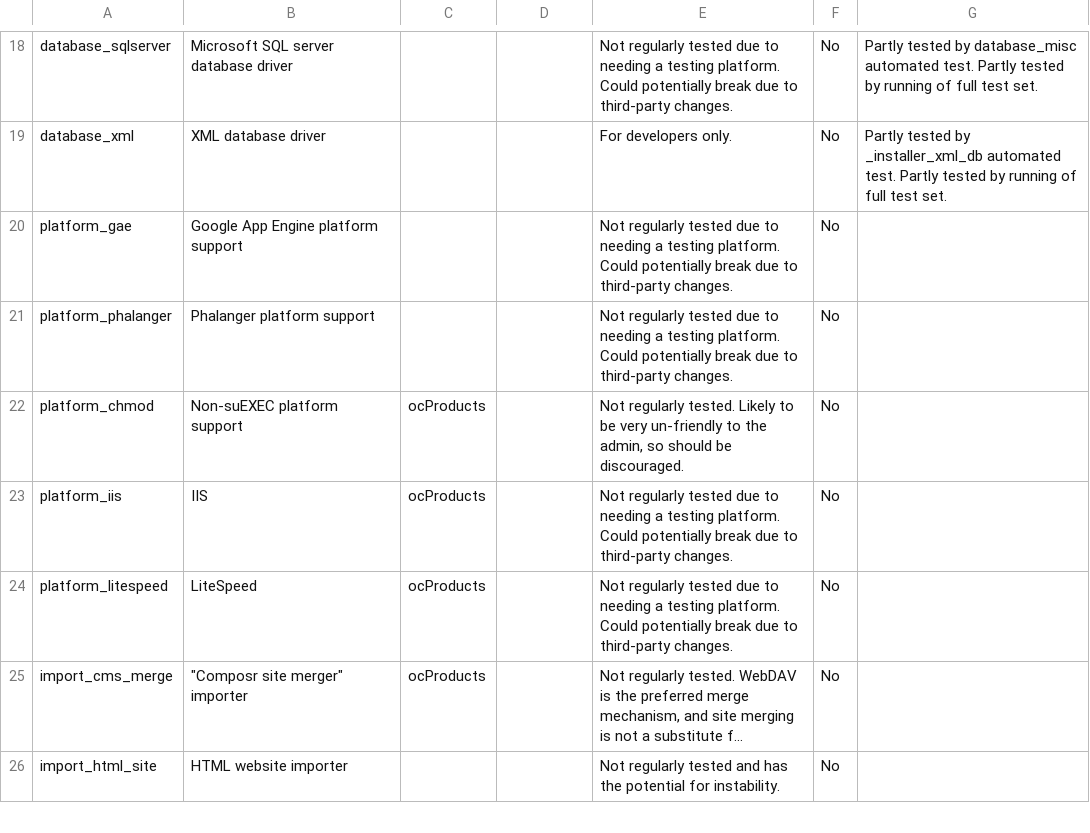
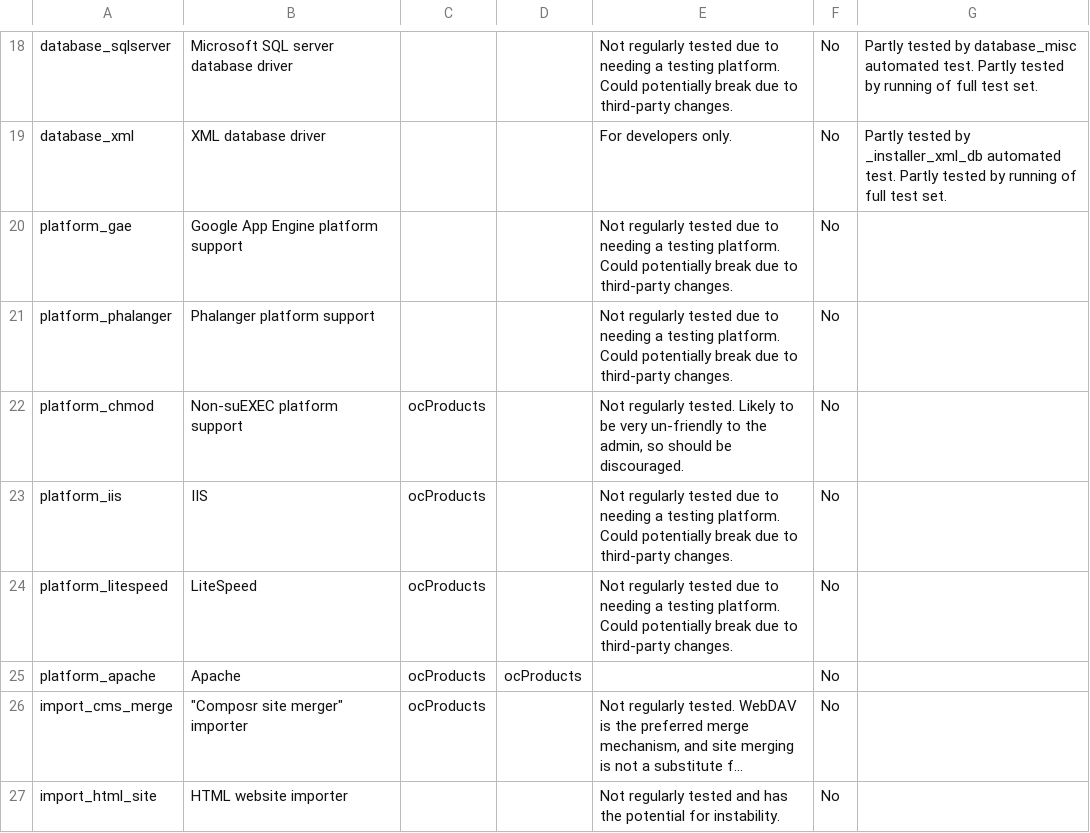
Before and after one commit to ocproducts/composr, a CSV file: data/maintenance_status.csv, drawn as a sheet; only a part is shown, gaps mark what is left out; long unchanged cells end in …; the diff names each change by its address in the sheet, - before the commit and + after, or states it on an @@ line.

Commit message:
Officially supporting Apache 2.4+

```diff
--- a/data/maintenance_status.csv
+++ b/data/maintenance_status.csv
+row 25: platform_apache | Apache | ocProducts | ocProducts |  | No
```
Also changed, not shown: 13 other files.
